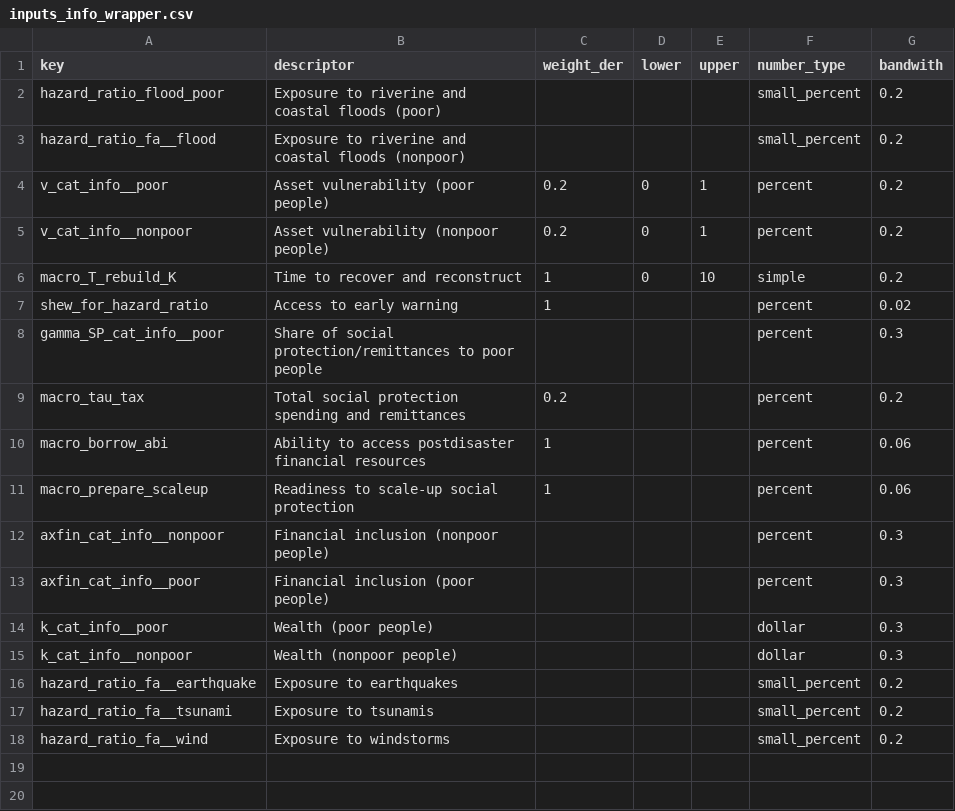
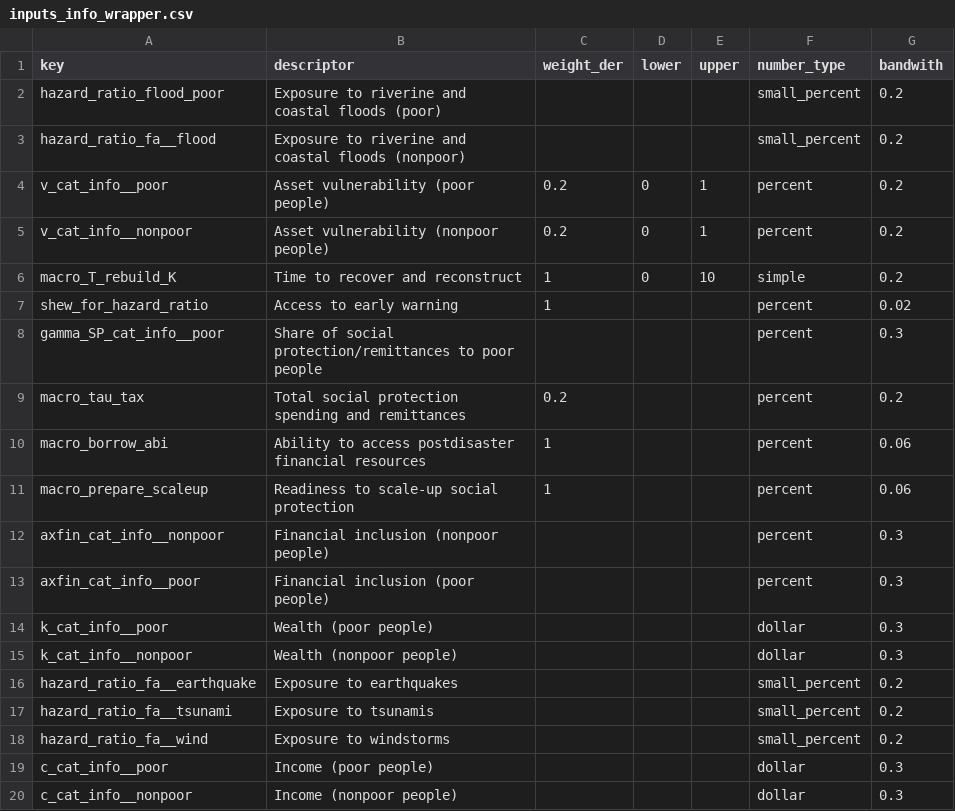
Before and after one commit to GFDRR-Unbreakable/resilience-frontend, a CSV file: src/assets/data/inputs_info_wrapper.csv, drawn as a sheet.

```diff
--- a/src/assets/data/inputs_info_wrapper.csv
+++ b/src/assets/data/inputs_info_wrapper.csv
@@ -18 +18,3 @@ hazard_ratio_fa__tsunami,Exposure to tsunamis,,,,small_percent,0.2
 hazard_ratio_fa__wind,Exposure to windstorms,,,,small_percent,0.2
+c_cat_info__poor,Income (poor people),,,,dollar,0.3
+c_cat_info__nonpoor,Income (nonpoor people),,,,dollar,0.3
```
Also changed, not shown: 1 other file.
